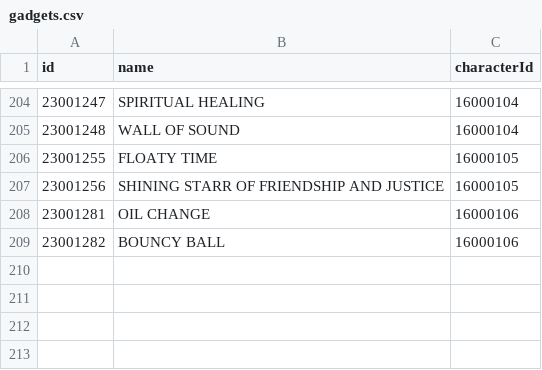
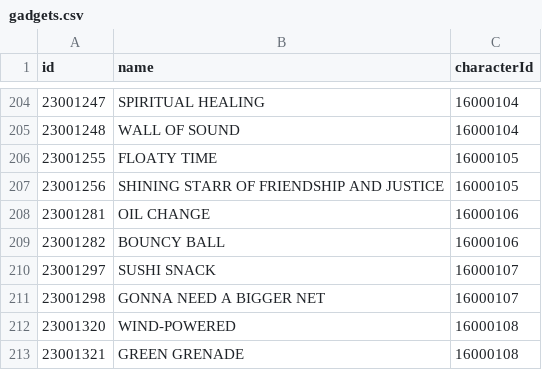
Before and after one commit to satishkhanal76/BrawlStats, a CSV file: public/assets/csv/gadgets.csv, drawn as a sheet; only a part is shown, gaps mark what is left out.

Commit message:
Update brawler data

```diff
--- a/public/assets/csv/gadgets.csv
+++ b/public/assets/csv/gadgets.csv
@@ -209 +209,5 @@ id,name,characterId
 23001282,"BOUNCY BALL",16000106
+23001297,"SUSHI SNACK",16000107
+23001298,"GONNA NEED A BIGGER NET",16000107
+23001320,"WIND-POWERED",16000108
+23001321,"GREEN GRENADE",16000108
```
Also changed, not shown: public/assets/csv/characters.csv, public/assets/csv/star-powers.csv, 10 other files.
